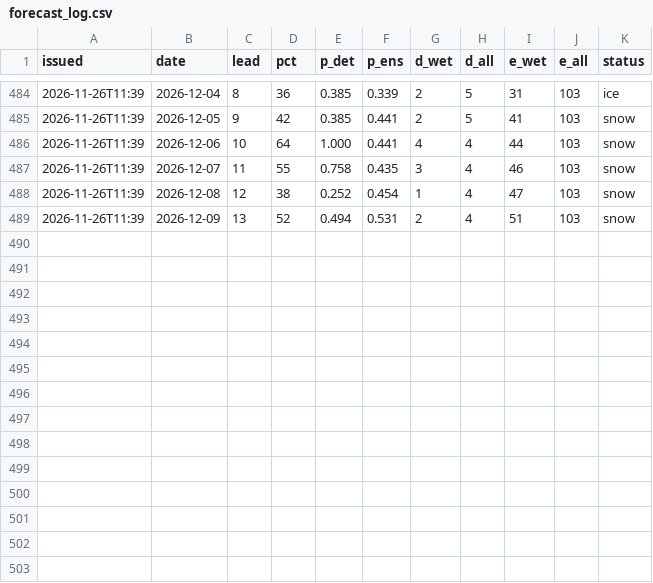
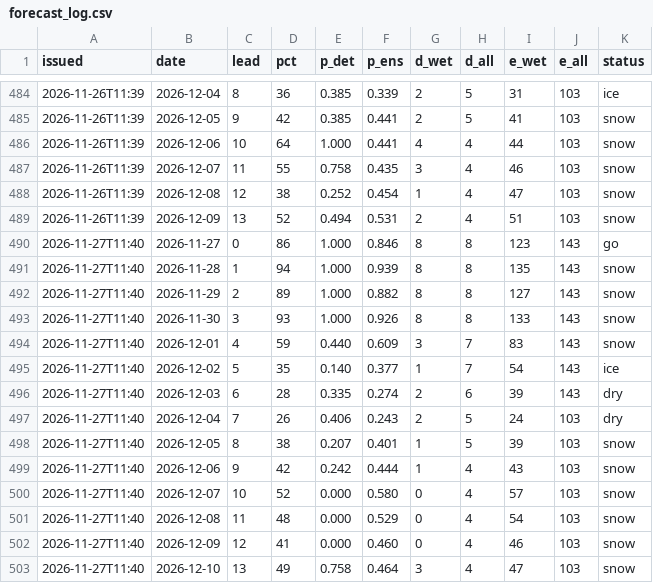
Before and after one commit to kilfaaa/drift, a CSV file: data/forecast_log.csv, drawn as a sheet; only a part is shown, gaps mark what is left out.

```diff
--- a/data/forecast_log.csv
+++ b/data/forecast_log.csv
@@ -489 +489,15 @@ issued,date,lead,pct,p_det,p_ens,d_wet,d_all,e_wet,e_all,status
 2026-11-26T11:39,2026-12-09,13,52,0.494,0.531,2,4,51,103,snow
+2026-11-27T11:40,2026-11-27,0,86,1.000,0.846,8,8,123,143,go
+2026-11-27T11:40,2026-11-28,1,94,1.000,0.939,8,8,135,143,snow
+2026-11-27T11:40,2026-11-29,2,89,1.000,0.882,8,8,127,143,snow
+2026-11-27T11:40,2026-11-30,3,93,1.000,0.926,8,8,133,143,snow
+2026-11-27T11:40,2026-12-01,4,59,0.440,0.609,3,7,83,143,snow
+2026-11-27T11:40,2026-12-02,5,35,0.140,0.377,1,7,54,143,ice
+2026-11-27T11:40,2026-12-03,6,28,0.335,0.274,2,6,39,143,dry
+2026-11-27T11:40,2026-12-04,7,26,0.406,0.243,2,5,24,103,dry
+2026-11-27T11:40,2026-12-05,8,38,0.207,0.401,1,5,39,103,snow
+2026-11-27T11:40,2026-12-06,9,42,0.242,0.444,1,4,43,103,snow
+2026-11-27T11:40,2026-12-07,10,52,0.000,0.580,0,4,57,103,snow
+2026-11-27T11:40,2026-12-08,11,48,0.000,0.529,0,4,54,103,snow
+2026-11-27T11:40,2026-12-09,12,41,0.000,0.460,0,4,46,103,snow
+2026-11-27T11:40,2026-12-10,13,49,0.758,0.464,3,4,47,103,snow
```
Also changed, not shown: data/forecast_log_krasnaya.csv, data/forecast_log_mega.csv, 5 other files.
